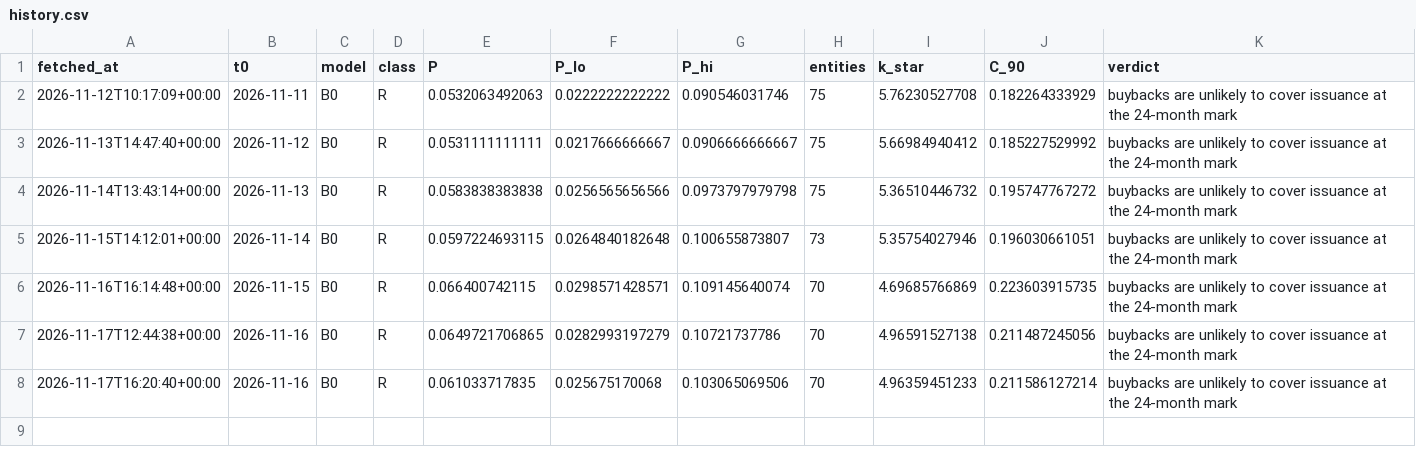
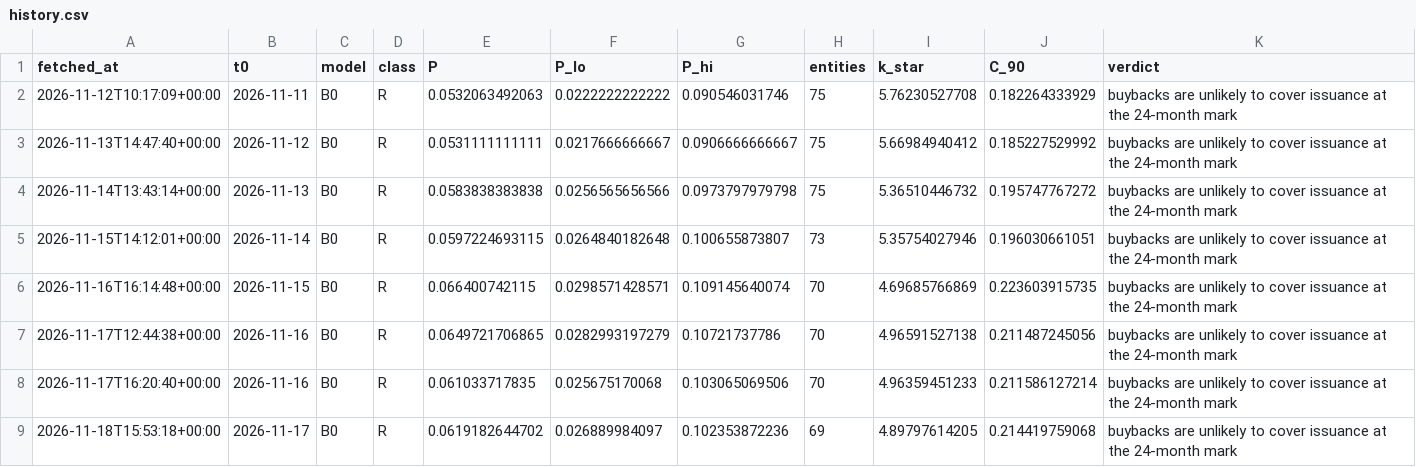
Before and after one commit to Sorghobrayan-dotcom/near-posterior, a CSV file: history.csv, drawn as a sheet; the diff names each change by its address in the sheet, - before the commit and + after, or states it on an @@ line.

```diff
--- a/history.csv
+++ b/history.csv
+row 9: 2026-11-18T15:53:18+00:00 | 2026-11-17 | B0 | R | 0.0619182644702 | 0.026889984097 | 0.102353872236 | 69 | 4.89797614205 | 0.214419759068 | buybacks are unlikely to cover issuance at the 24-month mark
```
Also changed, not shown: results/audit.csv, results/backtest_targets.csv, 40 other files.
